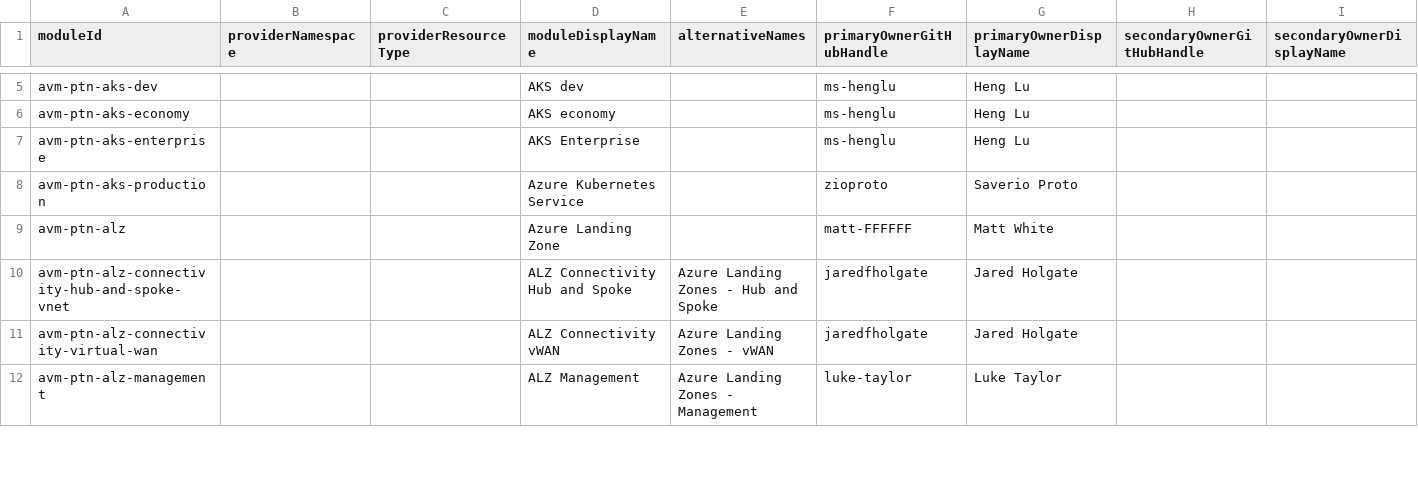
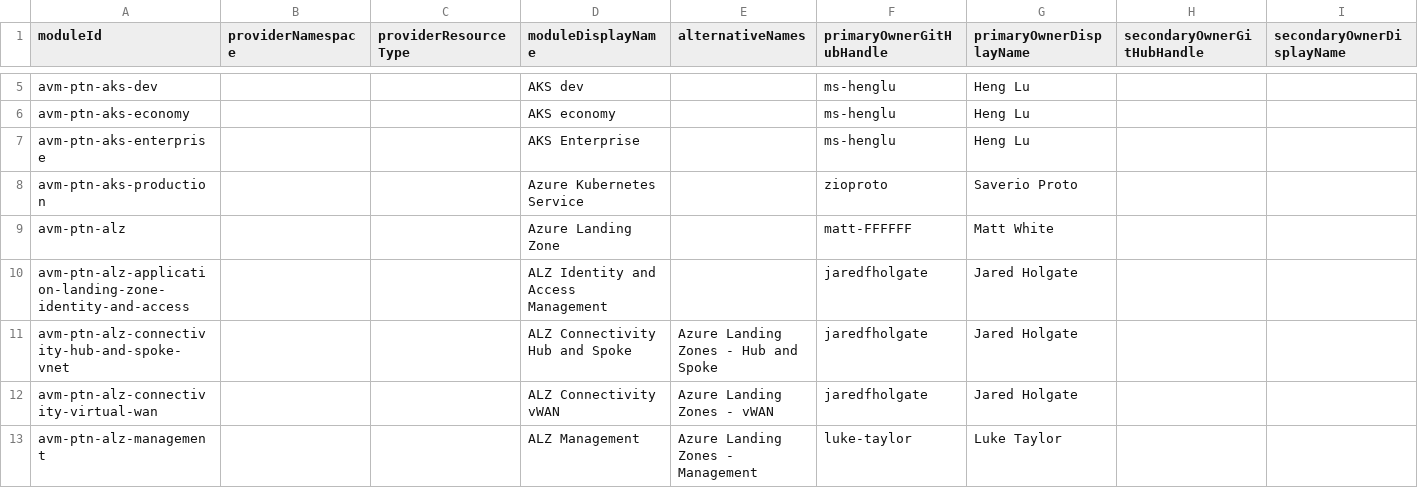
Before and after one commit to Azure/avm-terraform-governance, a CSV file: tf-repo-mgmt/repository-meta-data/meta-data.csv, drawn as a sheet; only a part is shown, gaps mark what is left out.

Commit message:
chore: add avm-ptn-alz-application-landing-zone-identity-and-access metadata (#234)

```diff
--- a/tf-repo-mgmt/repository-meta-data/meta-data.csv
+++ b/tf-repo-mgmt/repository-meta-data/meta-data.csv
@@ -9,2 +9,3 @@ avm-ptn-aks-production,,,Azure Kubernetes Service,,zioproto,Saverio Proto,,
 avm-ptn-alz,,,Azure Landing Zone,,matt-FFFFFF,Matt White,,
+avm-ptn-alz-application-landing-zone-identity-and-access,,,ALZ Identity and Access Management,,jaredfholgate,Jared Holgate,,
 avm-ptn-alz-connectivity-hub-and-spoke-vnet,,,ALZ Connectivity Hub and Spoke,Azure Landing Zones - Hub and Spoke,jaredfholgate,Jared Holgate,,
```
